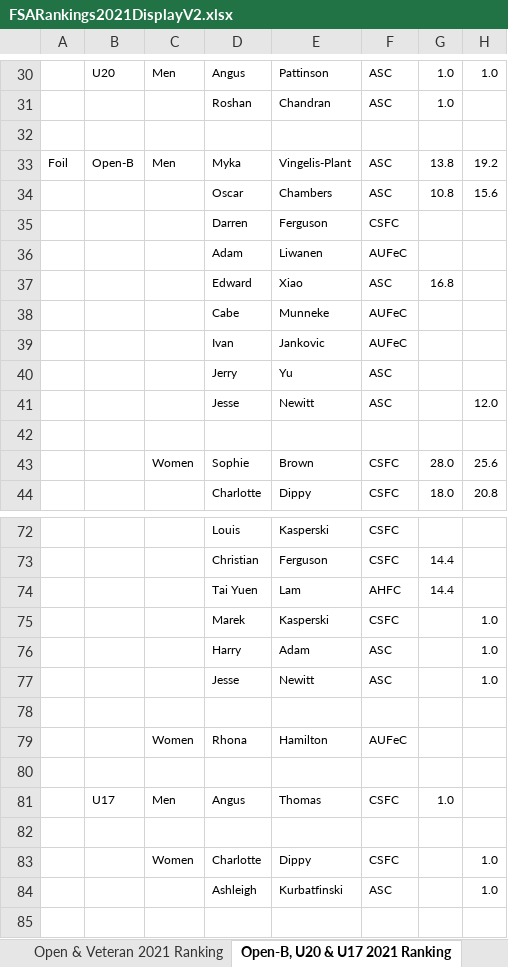
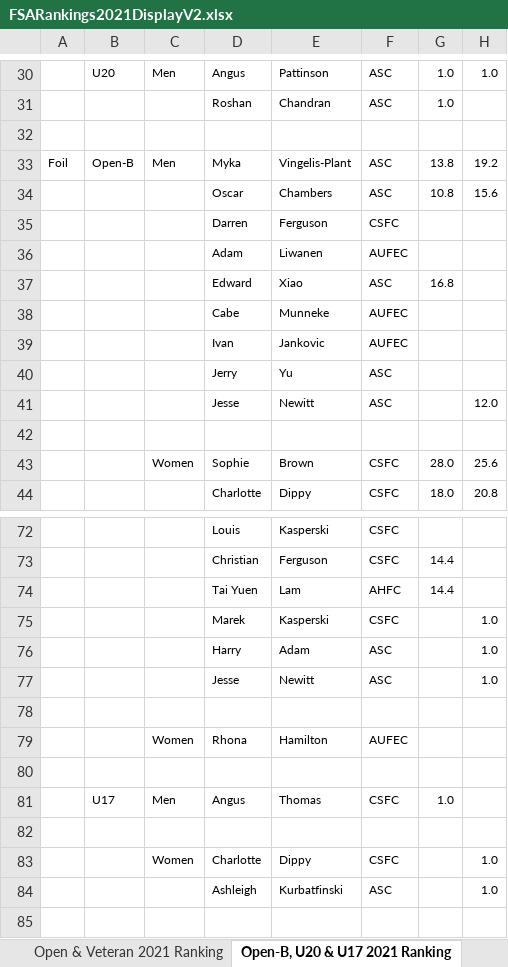
Before and after one commit to stuartmarshall87/FencingSAResults2, an Excel workbook: 2021/FSARankings2021DisplayV2.xlsx, sheet Open-B, U20 & U17 2021 Ranking, drawn as a sheet; only a part is shown, gaps mark what is left out; values as stored, in another font and other column widths than the file's, no borders; the diff names each change by its address in the sheet, - before the commit and + after, or states it on an @@ line.

```diff
--- a/2021/FSARankings2021DisplayV2.xlsx (sheet Open-B, U20 & U17 2021 Ranking)
+++ b/2021/FSARankings2021DisplayV2.xlsx (sheet Open-B, U20 & U17 2021 Ranking)
-F36: AUFeC
+F36: AUFEC
-F38:F39: AUFeC
+F38:F39: AUFEC
-F79: AUFeC
+F79: AUFEC
```
Also changed, not shown: sheet Open & Veteran 2021 Ranking, 2021/FSARankings2021.xlsx, 3 other files.
